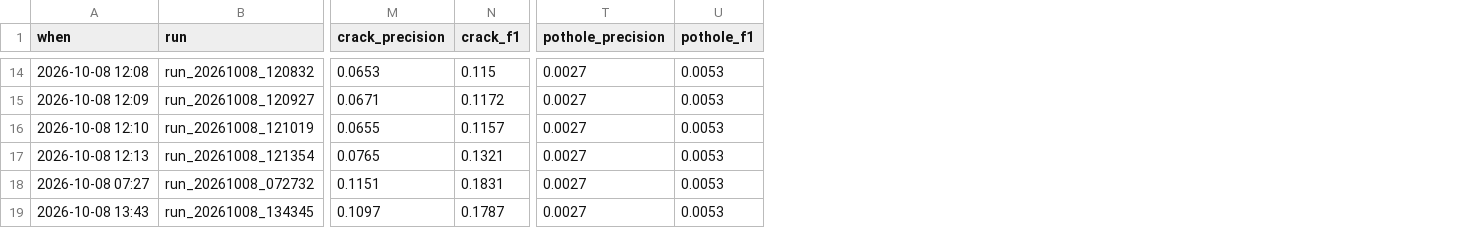
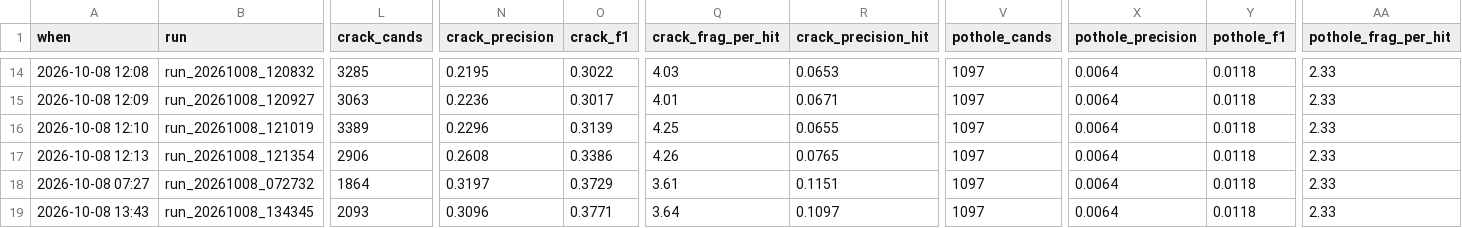
Before and after one commit to hendkimhend-alt/CV, a CSV file: results/runs.csv, drawn as a sheet; only a part is shown, gaps mark what is left out; addresses are those after the commit; the diff covers the shown part only; the diff names each change by its address in the sheet, - before the commit and + after, or states it on an @@ line.

```diff
--- a/results/runs.csv
+++ b/results/runs.csv
+column L (crack_cands), rows 14-19: 3285 | 3063 | 3389 | 2906 | 1864 | 2093
+column Q (crack_frag_per_hit), rows 14-19: 4.03 | 4.01 | 4.25 | 4.26 | 3.61 | 3.64
+column R (crack_precision_hit), rows 14-19: 0.0653 | 0.0671 | 0.0655 | 0.0765 | 0.1151 | 0.1097
+column V (pothole_cands), rows 14-19: all 1097
+column AA (pothole_frag_per_hit), rows 14-19: all 2.33
-N14 (crack_precision): 0.0653
+N14 (crack_precision): 0.2195
-O14 (crack_f1): 0.115
+O14 (crack_f1): 0.3022
-X14:X19 (pothole_precision): 0.0027
+X14:X19 (pothole_precision): 0.0064
-Y14:Y19 (pothole_f1): 0.0053
+Y14:Y19 (pothole_f1): 0.0118
-N15 (crack_precision): 0.0671
+N15 (crack_precision): 0.2236
-O15 (crack_f1): 0.1172
+O15 (crack_f1): 0.3017
-N16 (crack_precision): 0.0655
+N16 (crack_precision): 0.2296
-O16 (crack_f1): 0.1157
+O16 (crack_f1): 0.3139
-N17 (crack_precision): 0.0765
+N17 (crack_precision): 0.2608
-O17 (crack_f1): 0.1321
+O17 (crack_f1): 0.3386
-N18 (crack_precision): 0.1151
+N18 (crack_precision): 0.3197
-O18 (crack_f1): 0.1831
+O18 (crack_f1): 0.3729
-N19 (crack_precision): 0.1097
+N19 (crack_precision): 0.3096
-O19 (crack_f1): 0.1787
+O19 (crack_f1): 0.3771
```
Also changed, not shown: 1 added column and 28 edited cells elsewhere in this file, 6 other files.
